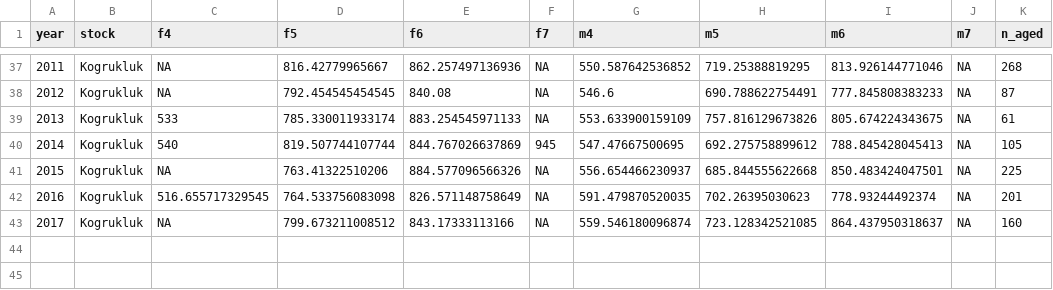
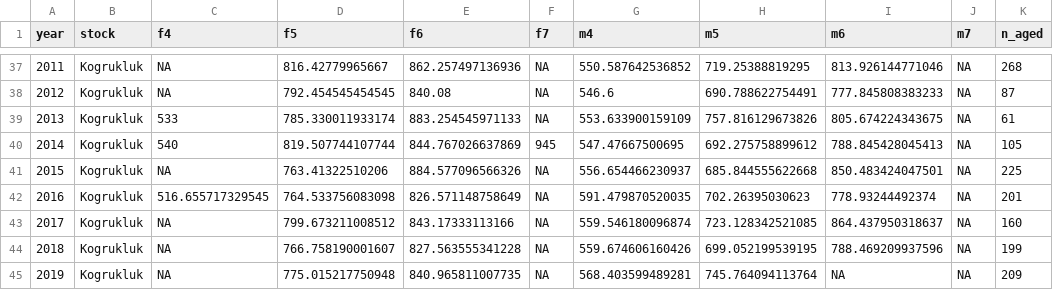
Before and after one commit to bstaton1/esc-qual-ms-analysis, a CSV file: 1-data-prep/b-length-data/outputs/Kogrukluk_mean_length.csv, drawn as a sheet; only a part is shown, gaps mark what is left out; the diff names each change by its address in the sheet, - before the commit and + after, or states it on an @@ line.

```diff
--- a/1-data-prep/b-length-data/outputs/Kogrukluk_mean_length.csv
+++ b/1-data-prep/b-length-data/outputs/Kogrukluk_mean_length.csv
+row 44: 2018 | Kogrukluk | NA | 766.758190001607 | 827.563555341228 | NA | 559.674606160426 | 699.052199539195 | 788.469209937596 | NA | 199
+row 45: 2019 | Kogrukluk | NA | 775.015217750948 | 840.965811007735 | NA | 568.403599489281 | 745.764094113764 | NA | NA | 209
```
Also changed, not shown: 1-data-prep/b-length-data/outputs/George_mean_length.csv, 1-data-prep/b-length-data/outputs/Kwethluk_mean_length.csv, 6 other files.
